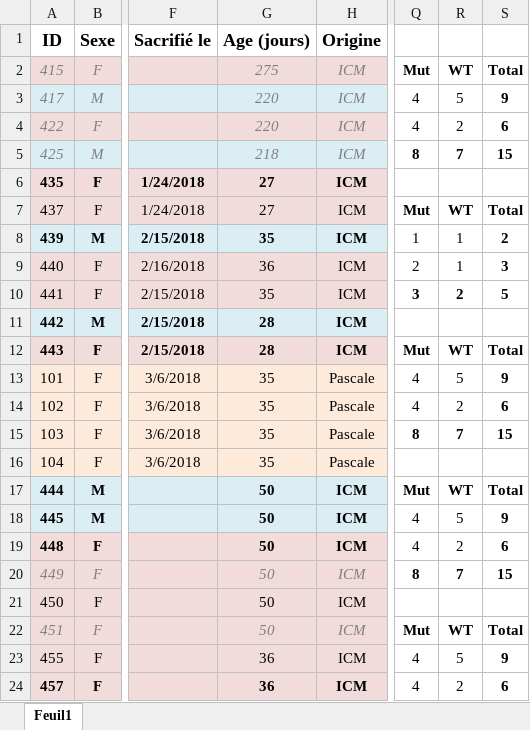
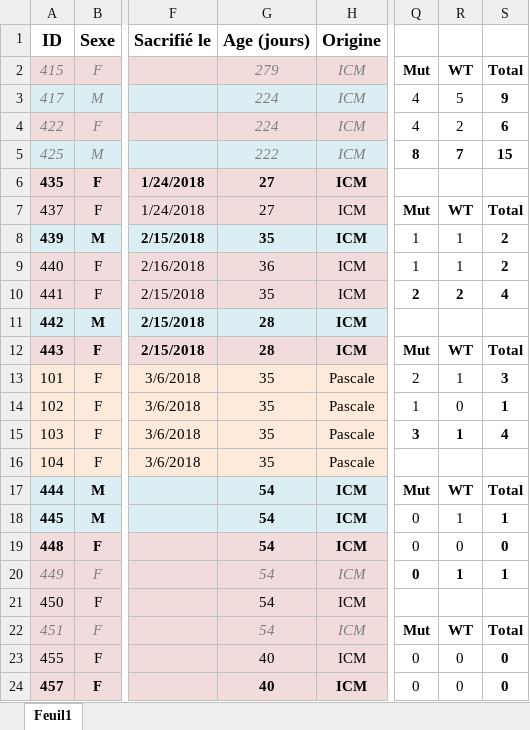
Before and after one commit to FlorentKl/rapport-m2, an Excel workbook: Recap Souris.xlsx, sheet Feuil1, drawn as a sheet; only a part is shown, gaps mark what is left out; values as stored, in another font and other column widths than the file's, no borders; conditional formats not drawn; the diff covers the shown part only; the diff names each change by its address in the sheet, - before the commit and + after, or states it on an @@ line.

```diff
--- a/Recap Souris.xlsx (sheet Feuil1)
+++ b/Recap Souris.xlsx (sheet Feuil1)
-G2 (Age (jours)): 275
+G2 (Age (jours)): 279
-G3:G4 (Age (jours)): 220
+G3:G4 (Age (jours)): 224
-G5 (Age (jours)): 218
+G5 (Age (jours)): 222
-Q9: 2
+Q9: 1
-S9: 3
+S9: 2
-Q10: 3
+Q10: 2
-S10: 5
+S10: 4
-Q13: 4
+Q13: 2
-R13: 5
+R13: 1
-S13: 9
+S13: 3
-Q14: 4
+Q14: 1
-R14: 2
+R14: 0
-S14: 6
+S14: 1
-Q15: 8
+Q15: 3
-R15: 7
+R15: 1
-S15: 15
+S15: 4
-G17:G22 (Age (jours)): 50
+G17:G22 (Age (jours)): 54
-Q18:Q19: 4
+Q18:Q19: 0
-R18: 5
+R18: 1
-S18: 9
+S18: 1
-R19: 2
+R19: 0
-S19: 6
+S19: 0
-Q20: 8
+Q20: 0
-R20: 7
+R20: 1
-S20: 15
+S20: 1
-G23:G24 (Age (jours)): 36
+G23:G24 (Age (jours)): 40
-Q23:Q24: 4
+Q23:Q24: 0
-R23: 5
+R23: 0
-S23: 9
+S23: 0
-R24: 2
+R24: 0
-S24: 6
+S24: 0
```
Also changed, not shown: 19 edited cells elsewhere in this sheet, 6 other files.
